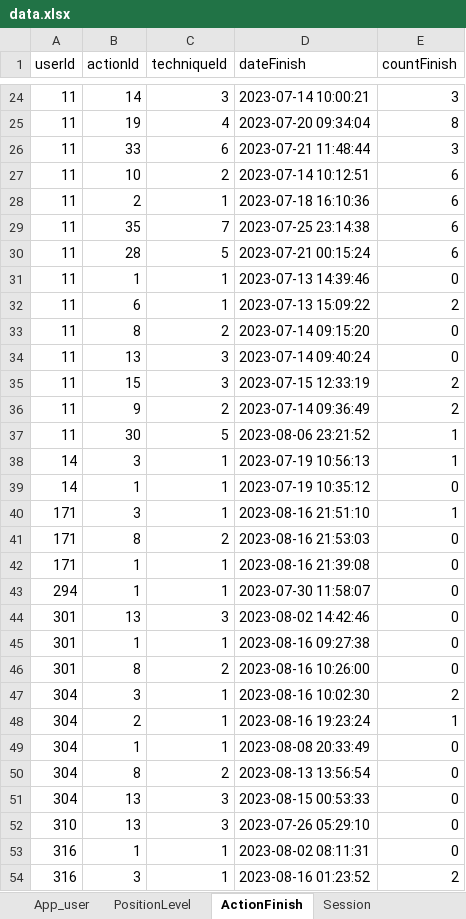
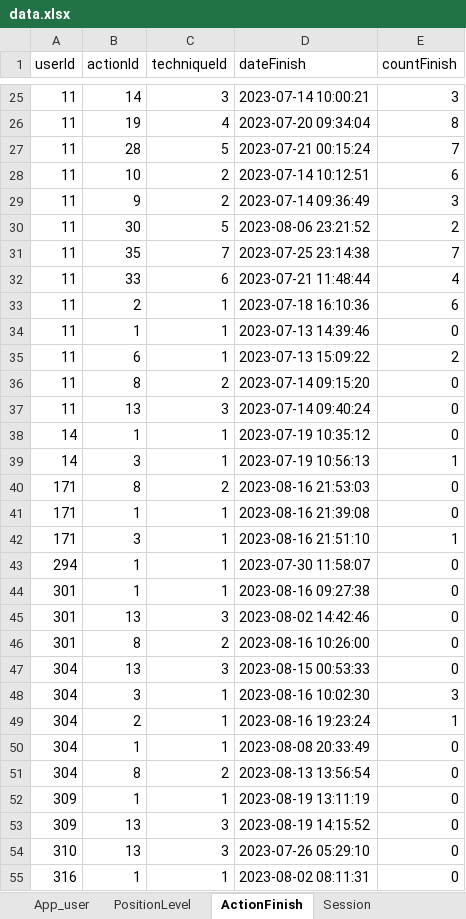
Before and after one commit to ozseadia/COBIMINDEX, an Excel workbook: Data/data.xlsx, sheet ActionFinish, drawn as a sheet; only a part is shown, gaps mark what is left out; the shorter side is filled out with more unchanged rows; values as stored, in another font and other column widths than the file's, no borders; removed rows and columns are numbered as before the commit, all else as after; the diff covers the shown part only; the diff names each change by its address in the sheet, - before the commit and + after, or states it on an @@ line.

```diff
--- a/Data/data.xlsx (sheet ActionFinish)
+++ b/Data/data.xlsx (sheet ActionFinish)
-row 26: 11 | 33 | 6 | 2023-07-21 11:48:44 | 3
+row 27: 11 | 28 | 5 | 2023-07-21 00:15:24 | 7
+row 29: 11 | 9 | 2 | 2023-07-14 09:36:49 | 3
+row 30: 11 | 30 | 5 | 2023-08-06 23:21:52 | 2
+row 31: 11 | 35 | 7 | 2023-07-25 23:14:38 | 7
+row 32: 11 | 33 | 6 | 2023-07-21 11:48:44 | 4
-row 29: 11 | 35 | 7 | 2023-07-25 23:14:38 | 6
-row 30: 11 | 28 | 5 | 2023-07-21 00:15:24 | 6
@@ row 35 moved to row 16: 11 @@
-row 36: 11 | 9 | 2 | 2023-07-14 09:36:49 | 2
-row 37: 11 | 30 | 5 | 2023-08-06 23:21:52 | 1
@@ row 39 moved to row 38: 14 @@
@@ row 40 moved to row 42: 171 @@
@@ row 45 moved to row 44: 301 @@
+row 47: 304 | 13 | 3 | 2023-08-15 00:53:33 | 0
-E48 (countFinish): 2
+E48 (countFinish): 3
+row 52: 309 | 1 | 1 | 2023-08-19 13:11:19 | 0
-A53 (userId): 304
+A53 (userId): 309
-D53 (dateFinish): 2023-08-15 00:53:33
+D53 (dateFinish): 2023-08-19 14:15:52
```
Also changed, not shown: 1 added row, 1 removed row and 4 moved rows elsewhere in this sheet, sheet Questionnaire, sheet Session, sheet Exercise, sheet list_exercises_ids, sheet App_user.
